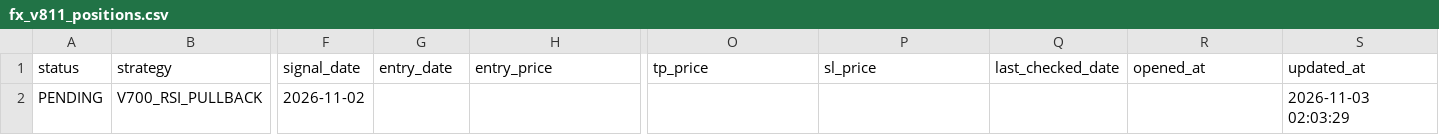
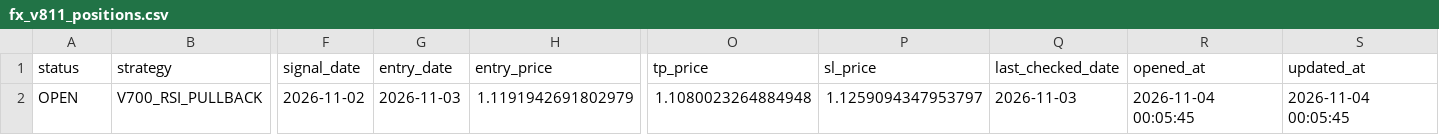
Before and after one commit to pengin01/Fx-Trade-System, a CSV file: fx_v811_positions.csv, drawn as a sheet; only a part is shown, gaps mark what is left out; the diff names each change by its address in the sheet, - before the commit and + after, or states it on an @@ line.

```diff
--- a/fx_v811_positions.csv
+++ b/fx_v811_positions.csv
-A2 (status): PENDING
+A2 (status): OPEN
-G2 (entry_date): (empty)
+G2 (entry_date): 2026-11-03
-H2 (entry_price): (empty)
+H2 (entry_price): 1.1191942691802979
-O2 (tp_price): (empty)
+O2 (tp_price): 1.1080023264884948
-P2 (sl_price): (empty)
+P2 (sl_price): 1.1259094347953797
-Q2 (last_checked_date): (empty)
+Q2 (last_checked_date): 2026-11-03
-R2 (opened_at): (empty)
+R2 (opened_at): 2026-11-04 00:05:45
-S2 (updated_at): 2026-11-03 02:03:29
+S2 (updated_at): 2026-11-04 00:05:45
```
Also changed, not shown: fx_v811_equity.csv, fx_v812_signal_diagnostics.csv, 4 other files.
